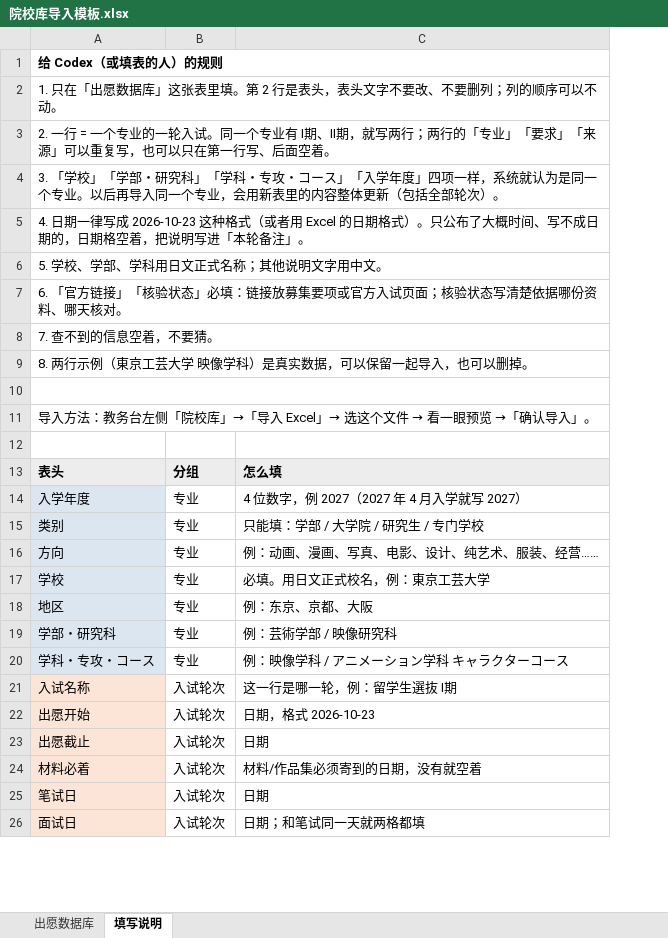
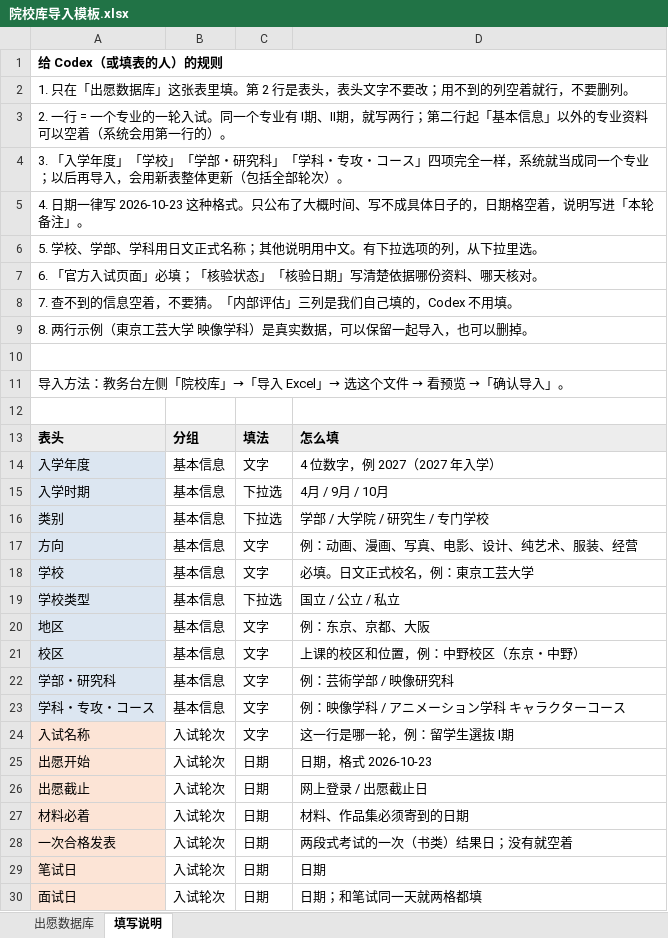
Before and after one commit to botopanda/jiaowu, an Excel workbook: 院校库导入模板.xlsx, sheet 填写说明, drawn as a sheet; only a part is shown; values as stored, in another font and other column widths than the file's, no borders; addresses are those after the commit; the diff covers the shown part only; the diff names each change by its address in the sheet, - before the commit and + after, or states it on an @@ line.

```diff
--- a/院校库导入模板.xlsx (sheet 填写说明)
+++ b/院校库导入模板.xlsx (sheet 填写说明)
+column C, rows 13-14: 填法 | 文字; rows 16-18: 下拉选 | 文字 | 文字; row 20: 文字; rows 22-27: 文字 | 文字 | 文字 | 日期 | 日期 | 日期; rows 29-30: 日期 | 日期
-A2: …字不要改、不要删列；列的顺序可以不动。
+A2: …字不要改；用不到的列空着就行，不要删列。
-A3: …写两行；两行的「专业」「要求」「来源」可以重复写，也可以只在第一行写、后面空着。
+A3: …写两行；第二行起「基本信息」以外的专业资料可以空着（系统会用第一行的）。
-A4: 3. 「学校」「学部・研究科」「学科・专攻・コース」「入学年度」四项一样，系统就认为是同一个专业。以后再导入同一个专业，会用新表里的内容整体更新…
+A4: 3. 「入学年度」「学校」「学部・研究科」「学科・专攻・コース」四项完全一样，系统就当成同一个专业；以后再导入，会用新表整体更新…
-A5: …期一律写成 2026-10-23 这种格式（或者用 Excel 的日期格式）。只公布了大概时间、写不成日期的，日期格空着，把说明写进…
+A5: …期一律写 2026-10-23 这种格式。只公布了大概时间、写不成具体日子的，日期格空着，说明写进…
-A6: 5. 学校、学部、学科用日文正式名称；其他说明文字用中文。
+A6: 5. 学校、学部、学科用日文正式名称；其他说明用中文。有下拉选项的列，从下拉里选。
-A7: 6. 「官方链接」「核验状态」必填：链接放募集要项或官方入试页面；核验状态写清楚依…
+A7: 6. 「官方入试页面」必填；「核验状态」「核验日期」写清楚依…
-A8: 7. 查不到的信息空着，不要猜。
+A8: 7. 查不到的信息空着，不要猜。「内部评估」三列是我们自己填的，Codex 不用填。
@@ A11: …件 → 看一眼预览 →… → …件 → 看预览 →… @@
-B14: 专业
+B14: 基本信息
-D14: 4 位数字，例 2027（2027 年 4 月入学就写 2027）
+D14: 4 位数字，例 2027（2027 年入学）
+row 15: 入学时期 | 基本信息 | 下拉选 | 4月 / 9月 / 10月
-B16:B18: 专业
+B16:B18: 基本信息
-D16: 只能填：学部 / 大学院 / 研究生 / 专门学校
+D16: 学部 / 大学院 / 研究生 / 专门学校
-D17: 例：动画、漫画、写真、电影、设计、纯艺术、服装、经营……
+D17: 例：动画、漫画、写真、电影、设计、纯艺术、服装、经营
-D18: 必填。用日文正式校名，例：東京工芸大学
+D18: 必填。日文正式校名，例：東京工芸大学
+row 19: 学校类型 | 基本信息 | 下拉选 | 国立 / 公立 / 私立
-B20: 专业
+B20: 基本信息
+row 21: 校区 | 基本信息 | 文字 | 上课的校区和位置，例：中野校区（东京・中野）
-B22:B23: 专业
+B22:B23: 基本信息
-D26: 日期
+D26: 网上登录 / 出愿截止日
-D27: 材料/作品集必须寄到的日期，没有就空着
+D27: 材料、作品集必须寄到的日期
+row 28: 一次合格发表 | 入试轮次 | 日期 | 两段式考试的一次（书类）结果日；没有就空着
```
Also changed, not shown: 27 added rows, 3 removed rows, 14 edited cells and cell formats elsewhere in this sheet, sheet 出愿数据库, 5 other files.
